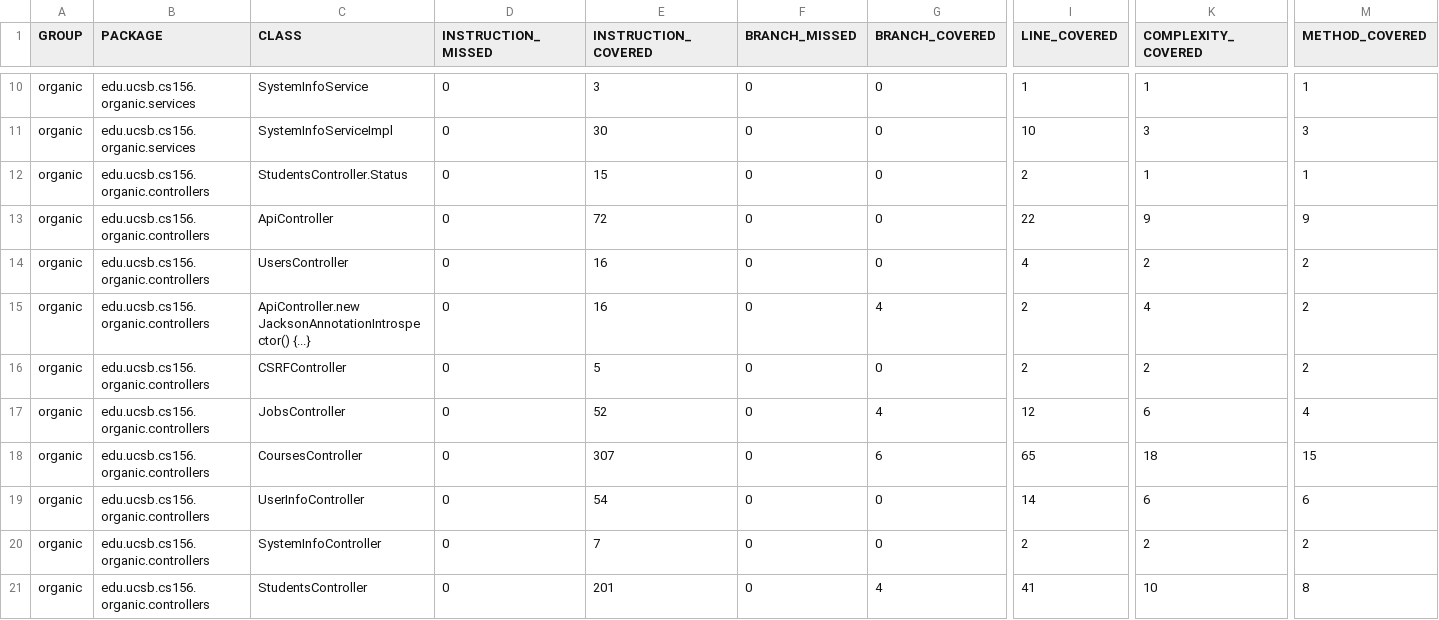
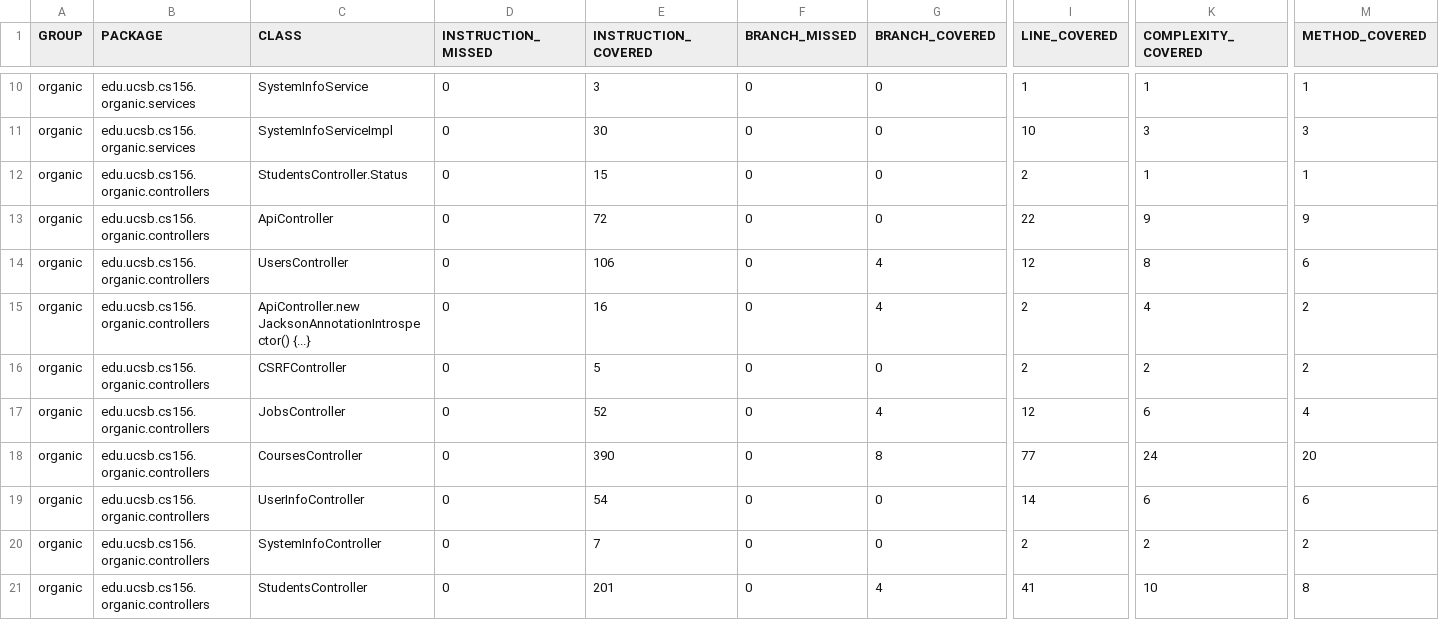
Before and after one commit to ucsb-cs156-f23/proj-organic-f23-6pm-1, a CSV file: prs/44/jacoco/jacoco.csv, drawn as a sheet; only a part is shown, gaps mark what is left out; the diff names each change by its address in the sheet, - before the commit and + after, or states it on an @@ line.

```diff
--- a/prs/44/jacoco/jacoco.csv
+++ b/prs/44/jacoco/jacoco.csv
-E14 (INSTRUCTION_COVERED): 16
+E14 (INSTRUCTION_COVERED): 106
-G14 (BRANCH_COVERED): 0
+G14 (BRANCH_COVERED): 4
-I14 (LINE_COVERED): 4
+I14 (LINE_COVERED): 12
-K14 (COMPLEXITY_COVERED): 2
+K14 (COMPLEXITY_COVERED): 8
-M14 (METHOD_COVERED): 2
+M14 (METHOD_COVERED): 6
-E18 (INSTRUCTION_COVERED): 307
+E18 (INSTRUCTION_COVERED): 390
-G18 (BRANCH_COVERED): 6
+G18 (BRANCH_COVERED): 8
-I18 (LINE_COVERED): 65
+I18 (LINE_COVERED): 77
-K18 (COMPLEXITY_COVERED): 18
+K18 (COMPLEXITY_COVERED): 24
-M18 (METHOD_COVERED): 15
+M18 (METHOD_COVERED): 20
```
Also changed, not shown: 9 other files.
